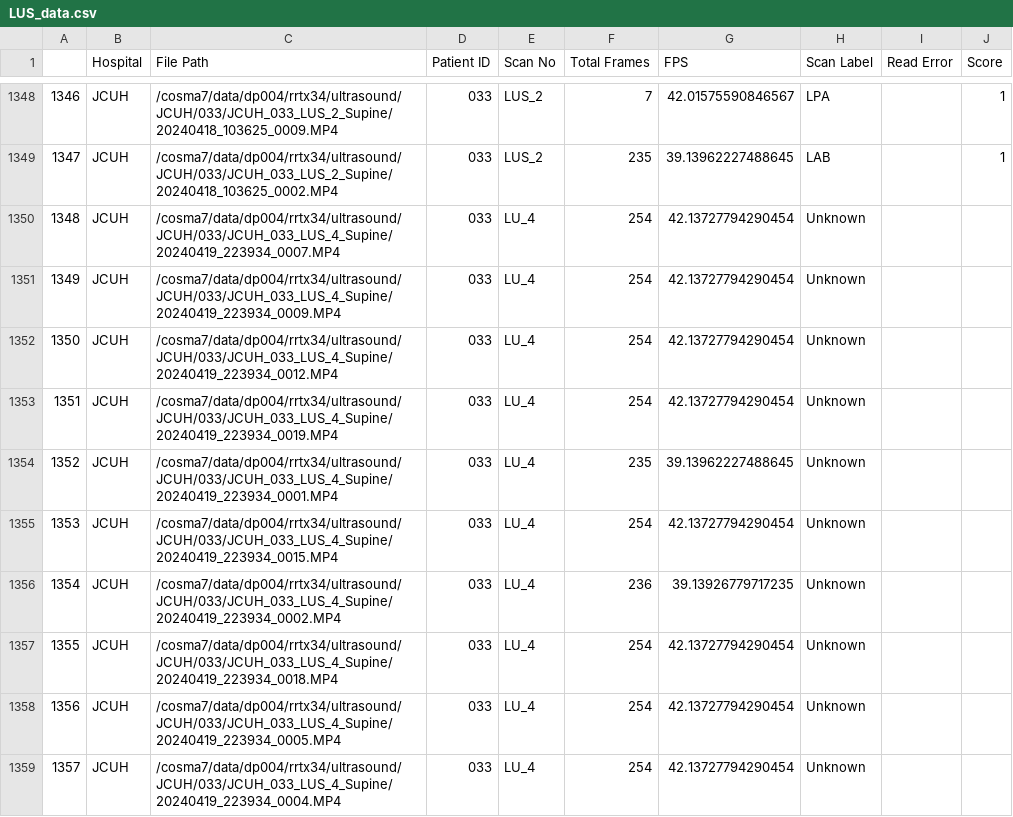
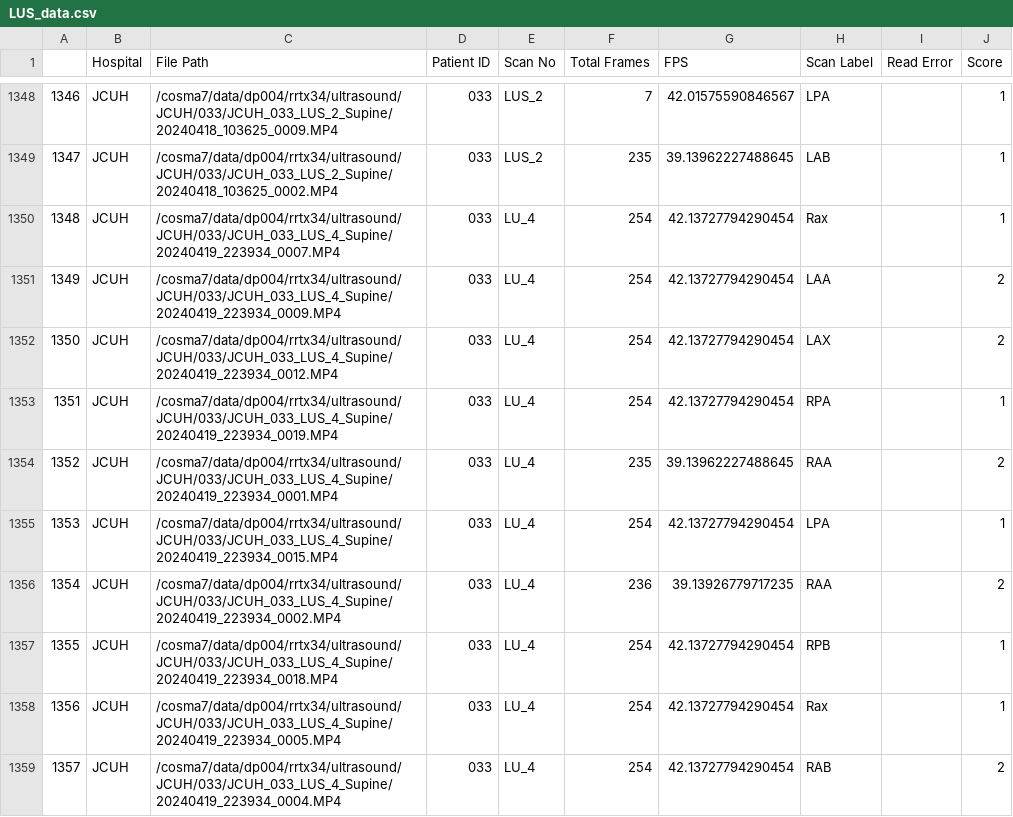
Before and after one commit to miliani-ff03/LUS_Project, a CSV file: LUS_data.csv, drawn as a sheet; only a part is shown, gaps mark what is left out; the diff covers the shown part only.

Commit message:
cleaning data table by hand

```diff
--- a/LUS_data.csv
+++ b/LUS_data.csv
@@ -1349,11 +1349,11 @@
 1347,JCUH,/cosma7/data/dp004/rrtx34/ultrasound/JCUH/033/JCUH_033_LUS_2_Supine/20240418_103625_0002.MP4,033,LUS_2,235,39.13962227488645,LAB,,1
-1348,JCUH,/cosma7/data/dp004/rrtx34/ultrasound/JCUH/033/JCUH_033_LUS_4_Supine/20240419_223934_0007.MP4,033,LU_4,254,42.13727794290454,Unknown,,
-1349,JCUH,/cosma7/data/dp004/rrtx34/ultrasound/JCUH/033/JCUH_033_LUS_4_Supine/20240419_223934_0009.MP4,033,LU_4,254,42.13727794290454,Unknown,,
-1350,JCUH,/cosma7/data/dp004/rrtx34/ultrasound/JCUH/033/JCUH_033_LUS_4_Supine/20240419_223934_0012.MP4,033,LU_4,254,42.13727794290454,Unknown,,
-1351,JCUH,/cosma7/data/dp004/rrtx34/ultrasound/JCUH/033/JCUH_033_LUS_4_Supine/20240419_223934_0019.MP4,033,LU_4,254,42.13727794290454,Unknown,,
-1352,JCUH,/cosma7/data/dp004/rrtx34/ultrasound/JCUH/033/JCUH_033_LUS_4_Supine/20240419_223934_0001.MP4,033,LU_4,235,39.13962227488645,Unknown,,
-1353,JCUH,/cosma7/data/dp004/rrtx34/ultrasound/JCUH/033/JCUH_033_LUS_4_Supine/20240419_223934_0015.MP4,033,LU_4,254,42.13727794290454,Unknown,,
-1354,JCUH,/cosma7/data/dp004/rrtx34/ultrasound/JCUH/033/JCUH_033_LUS_4_Supine/20240419_223934_0002.MP4,033,LU_4,236,39.13926779717235,Unknown,,
-1355,JCUH,/cosma7/data/dp004/rrtx34/ultrasound/JCUH/033/JCUH_033_LUS_4_Supine/20240419_223934_0018.MP4,033,LU_4,254,42.13727794290454,Unknown,,
-1356,JCUH,/cosma7/data/dp004/rrtx34/ultrasound/JCUH/033/JCUH_033_LUS_4_Supine/20240419_223934_0005.MP4,033,LU_4,254,42.13727794290454,Unknown,,
-1357,JCUH,/cosma7/data/dp004/rrtx34/ultrasound/JCUH/033/JCUH_033_LUS_4_Supine/20240419_223934_0004.MP4,033,LU_4,254,42.13727794290454,Unknown,,
+1348,JCUH,/cosma7/data/dp004/rrtx34/ultrasound/JCUH/033/JCUH_033_LUS_4_Supine/20240419_223934_0007.MP4,033,LU_4,254,42.13727794290454,Rax,,1
+1349,JCUH,/cosma7/data/dp004/rrtx34/ultrasound/JCUH/033/JCUH_033_LUS_4_Supine/20240419_223934_0009.MP4,033,LU_4,254,42.13727794290454,LAA,,2
+1350,JCUH,/cosma7/data/dp004/rrtx34/ultrasound/JCUH/033/JCUH_033_LUS_4_Supine/20240419_223934_0012.MP4,033,LU_4,254,42.13727794290454,LAX,,2
+1351,JCUH,/cosma7/data/dp004/rrtx34/ultrasound/JCUH/033/JCUH_033_LUS_4_Supine/20240419_223934_0019.MP4,033,LU_4,254,42.13727794290454,RPA,,1
+1352,JCUH,/cosma7/data/dp004/rrtx34/ultrasound/JCUH/033/JCUH_033_LUS_4_Supine/20240419_223934_0001.MP4,033,LU_4,235,39.13962227488645,RAA,,2
+1353,JCUH,/cosma7/data/dp004/rrtx34/ultrasound/JCUH/033/JCUH_033_LUS_4_Supine/20240419_223934_0015.MP4,033,LU_4,254,42.13727794290454,LPA,,1
+1354,JCUH,/cosma7/data/dp004/rrtx34/ultrasound/JCUH/033/JCUH_033_LUS_4_Supine/20240419_223934_0002.MP4,033,LU_4,236,39.13926779717235,RAA,,2
+1355,JCUH,/cosma7/data/dp004/rrtx34/ultrasound/JCUH/033/JCUH_033_LUS_4_Supine/20240419_223934_0018.MP4,033,LU_4,254,42.13727794290454,RPB,,1
+1356,JCUH,/cosma7/data/dp004/rrtx34/ultrasound/JCUH/033/JCUH_033_LUS_4_Supine/20240419_223934_0005.MP4,033,LU_4,254,42.13727794290454,Rax,,1
+1357,JCUH,/cosma7/data/dp004/rrtx34/ultrasound/JCUH/033/JCUH_033_LUS_4_Supine/20240419_223934_0004.MP4,033,LU_4,254,42.13727794290454,RAB,,2
```
Also changed, not shown: 144 edited cells elsewhere in this file.
